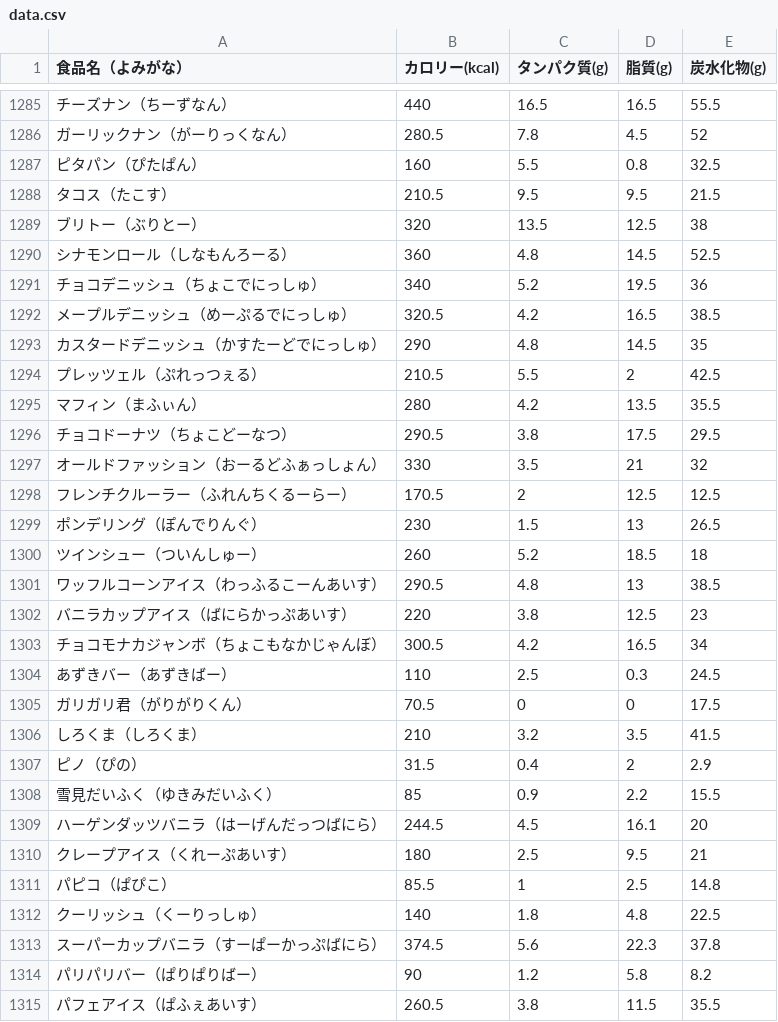
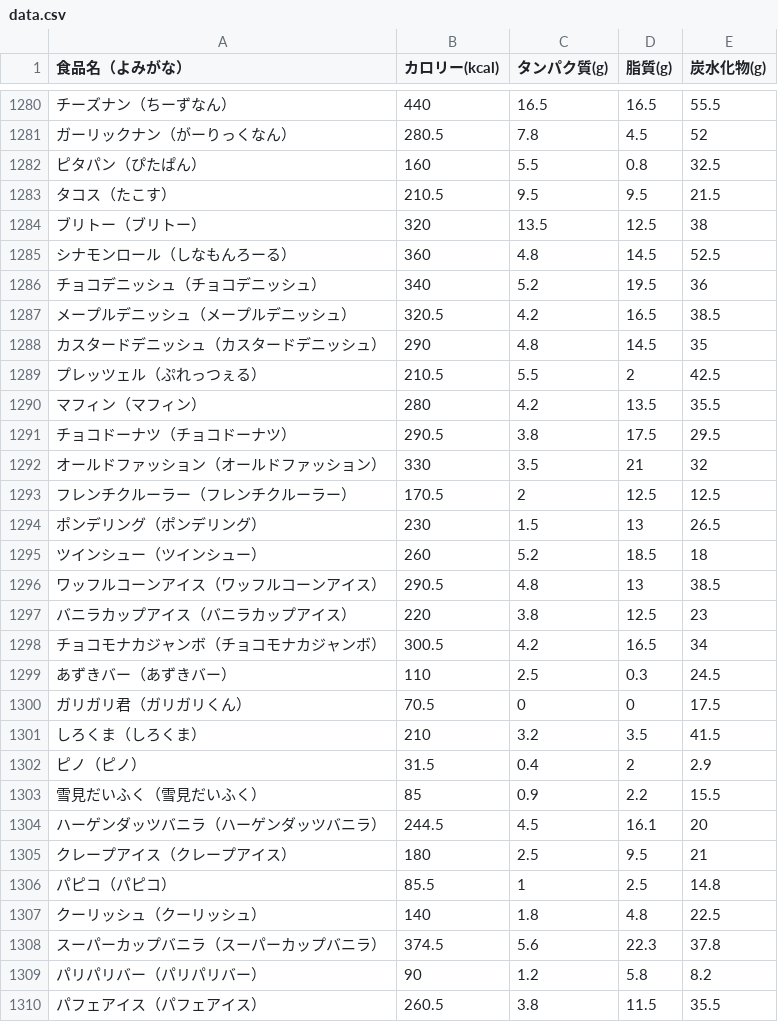
Before and after one commit to masazumikudou/pfc-counter, a CSV file: data.csv, drawn as a sheet; only a part is shown, gaps mark what is left out; addresses are those after the commit; the diff covers the shown part only; the diff names each change by its address in the sheet, - before the commit and + after, or states it on an @@ line.

Commit message:
Update data.csv

```diff
--- a/data.csv
+++ b/data.csv
-A1284 (食品名（よみがな）): ブリトー（ぶりとー）
+A1284 (食品名（よみがな）): ブリトー（ブリトー）
-A1286 (食品名（よみがな）): チョコデニッシュ（ちょこでにっしゅ）
+A1286 (食品名（よみがな）): チョコデニッシュ（チョコデニッシュ）
-A1287 (食品名（よみがな）): メープルデニッシュ（めーぷるでにっしゅ）
+A1287 (食品名（よみがな）): メープルデニッシュ（メープルデニッシュ）
-A1288 (食品名（よみがな）): カスタードデニッシュ（かすたーどでにっしゅ）
+A1288 (食品名（よみがな）): カスタードデニッシュ（カスタードデニッシュ）
-A1290 (食品名（よみがな）): マフィン（まふぃん）
+A1290 (食品名（よみがな）): マフィン（マフィン）
-A1291 (食品名（よみがな）): チョコドーナツ（ちょこどーなつ）
+A1291 (食品名（よみがな）): チョコドーナツ（チョコドーナツ）
-A1292 (食品名（よみがな）): オールドファッション（おーるどふぁっしょん）
+A1292 (食品名（よみがな）): オールドファッション（オールドファッション）
-A1293 (食品名（よみがな）): フレンチクルーラー（ふれんちくるーらー）
+A1293 (食品名（よみがな）): フレンチクルーラー（フレンチクルーラー）
-A1294 (食品名（よみがな）): ポンデリング（ぽんでりんぐ）
+A1294 (食品名（よみがな）): ポンデリング（ポンデリング）
-A1295 (食品名（よみがな）): ツインシュー（ついんしゅー）
+A1295 (食品名（よみがな）): ツインシュー（ツインシュー）
-A1296 (食品名（よみがな）): ワッフルコーンアイス（わっふるこーんあいす）
+A1296 (食品名（よみがな）): ワッフルコーンアイス（ワッフルコーンアイス）
-A1297 (食品名（よみがな）): バニラカップアイス（ばにらかっぷあいす）
+A1297 (食品名（よみがな）): バニラカップアイス（バニラカップアイス）
-A1298 (食品名（よみがな）): チョコモナカジャンボ（ちょこもなかじゃんぼ）
+A1298 (食品名（よみがな）): チョコモナカジャンボ（チョコモナカジャンボ）
-A1299 (食品名（よみがな）): あずきバー（あずきばー）
+A1299 (食品名（よみがな）): あずきバー（あずきバー）
-A1300 (食品名（よみがな）): ガリガリ君（がりがりくん）
+A1300 (食品名（よみがな）): ガリガリ君（ガリガリくん）
-A1302 (食品名（よみがな）): ピノ（ぴの）
+A1302 (食品名（よみがな）): ピノ（ピノ）
-A1303 (食品名（よみがな）): 雪見だいふく（ゆきみだいふく）
+A1303 (食品名（よみがな）): 雪見だいふく（雪見だいふく）
-A1304 (食品名（よみがな）): ハーゲンダッツバニラ（はーげんだっつばにら）
+A1304 (食品名（よみがな）): ハーゲンダッツバニラ（ハーゲンダッツバニラ）
-A1305 (食品名（よみがな）): クレープアイス（くれーぷあいす）
+A1305 (食品名（よみがな）): クレープアイス（クレープアイス）
-A1306 (食品名（よみがな）): パピコ（ぱぴこ）
+A1306 (食品名（よみがな）): パピコ（パピコ）
-A1307 (食品名（よみがな）): クーリッシュ（くーりっしゅ）
+A1307 (食品名（よみがな）): クーリッシュ（クーリッシュ）
-A1308 (食品名（よみがな）): スーパーカップバニラ（すーぱーかっぷばにら）
+A1308 (食品名（よみがな）): スーパーカップバニラ（スーパーカップバニラ）
-A1309 (食品名（よみがな）): パリパリバー（ぱりぱりばー）
+A1309 (食品名（よみがな）): パリパリバー（パリパリバー）
-A1310 (食品名（よみがな）): パフェアイス（ぱふぇあいす）
+A1310 (食品名（よみがな）): パフェアイス（パフェアイス）
```
Also changed, not shown: 5 removed rows and 64 edited cells elsewhere in this file.
